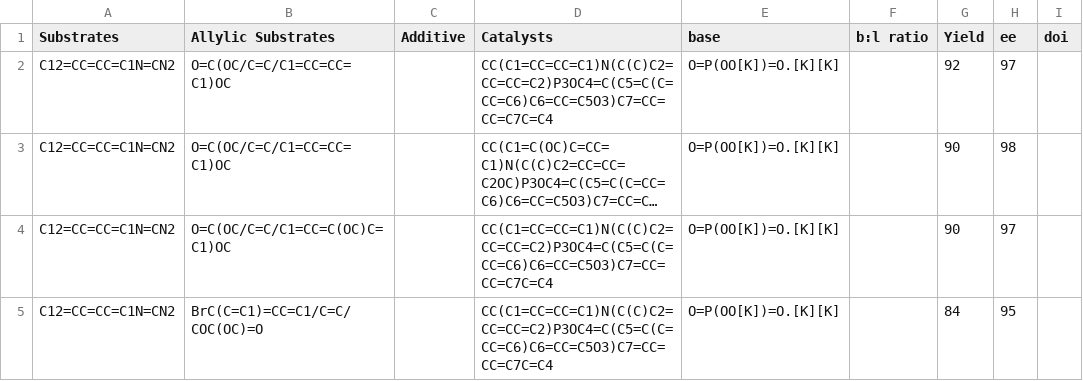
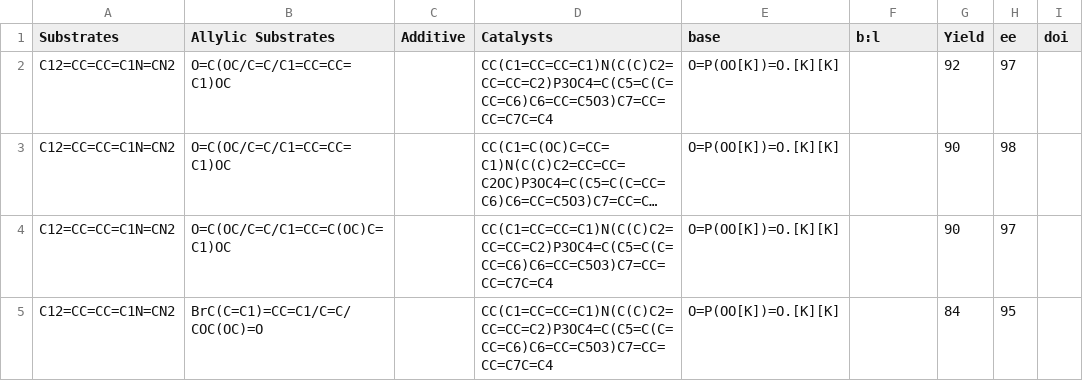
Before and after one commit to ComDec/Substrate-aware-descriptors, a CSV file: data/data_classA/Reaction_A.CSV, drawn as a sheet; only a part is shown; long unchanged cells end in ….

Commit message:
updated data

```diff
--- a/data/data_classA/Reaction_A.CSV
+++ b/data/data_classA/Reaction_A.CSV
@@ -1,2 +1,2 @@
-Substrates,Allylic Substrates,Additive,Catalysts,base,b:l ratio,Yield,ee,doi
+Substrates,Allylic Substrates,Additive,Catalysts,base,b:l,Yield,ee,doi
 C12=CC=CC=C1N=CN2,O=C(OC/C=C/C1=CC=CC=C1)OC,,CC(C1=CC=CC=C1)N(C(C)C2=CC=CC=C2)P3OC4=C(C5=C(C=CC=C6)C6=CC=C5O3)C7=CC=CC=C7C=C4,O=P(OO[K])=O.[K][K],,92,97,
```
Also changed, not shown: data/data_classA/Reaction_A_extend.CSV, data/data_classB/Reaction_B.CSV, 5 other files.
